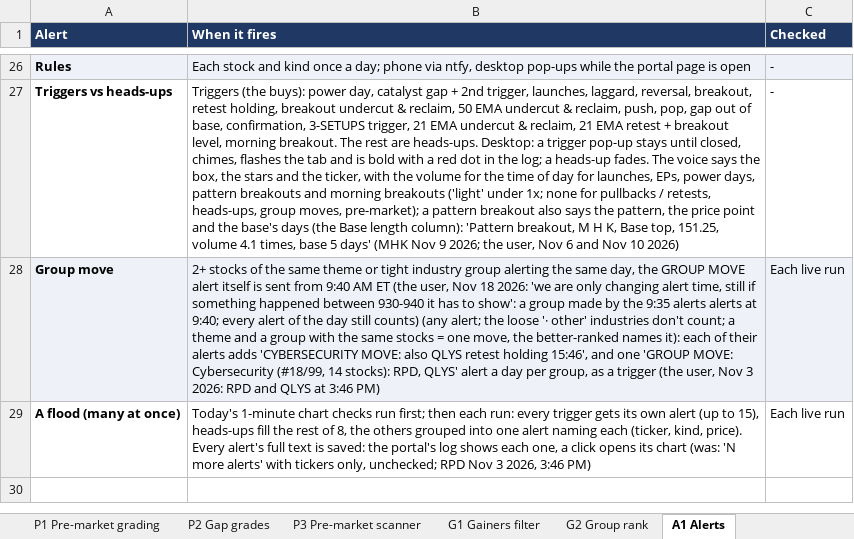
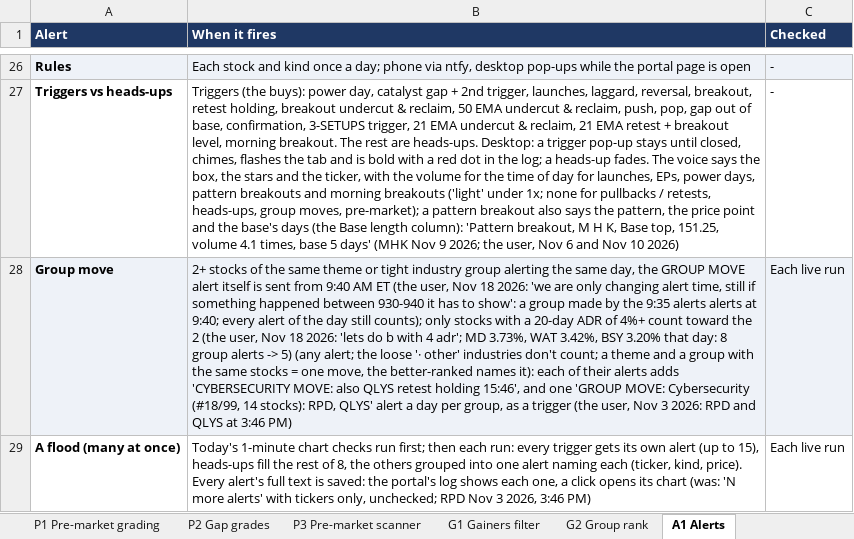
Before and after one commit to goattrader40-lgtm/radar-close-snapshots, an Excel workbook: rules/scanner_rules.xlsx, sheet A1 Alerts, drawn as a sheet; only a part is shown, gaps mark what is left out; values as stored, in another font and other column widths than the file's, no borders; the diff names each change by its address in the sheet, - before the commit and + after, or states it on an @@ line.

```diff
--- a/rules/scanner_rules.xlsx (sheet A1 Alerts)
+++ b/rules/scanner_rules.xlsx (sheet A1 Alerts)
-B28 (When it fires): …day still counts) (any alert;…
+B28 (When it fires): …day still counts); only stocks with a 20-day ADR of 4%+ count toward the 2 (the user, Nov 18 2026: 'lets do b with 4 adr'; MD 3.73%, WAT 3.42%, BSY 3.20% that day: 8 group alerts -> 5) (any alert;…
```
Also changed, not shown: 4 other files.
